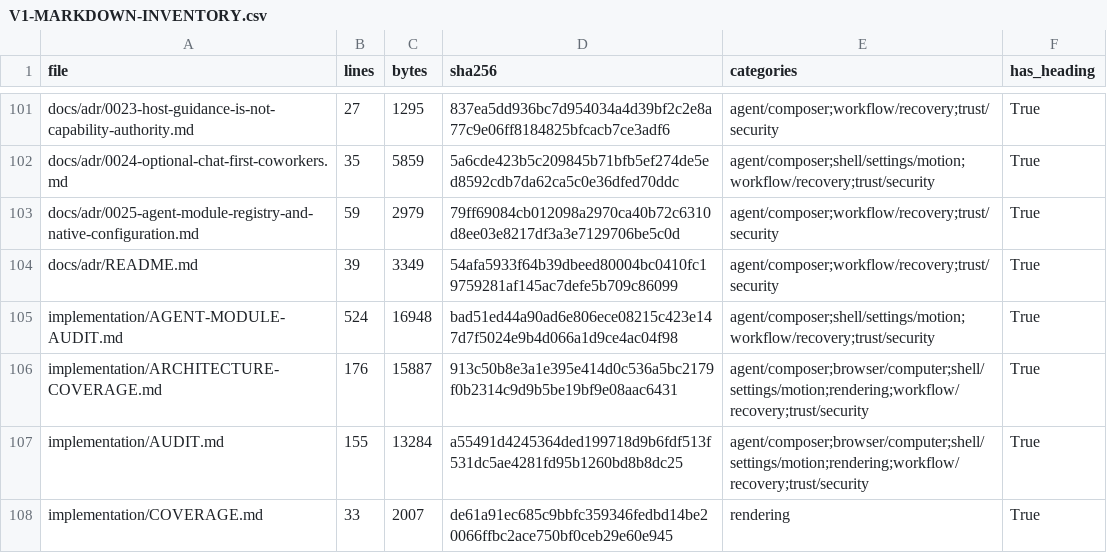
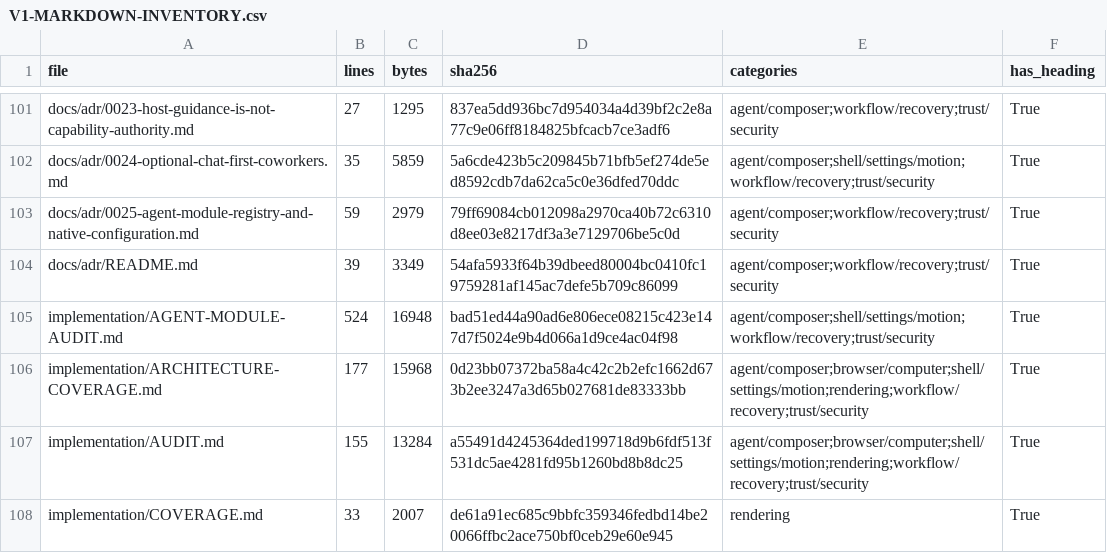
Before and after one commit to sarv-projects/litecowork, a CSV file: implementation/V1-MARKDOWN-INVENTORY.csv, drawn as a sheet; only a part is shown, gaps mark what is left out.

Commit message:
fix(docs): exclude local archives from markdown audit

```diff
--- a/implementation/V1-MARKDOWN-INVENTORY.csv
+++ b/implementation/V1-MARKDOWN-INVENTORY.csv
@@ -105,3 +105,3 @@ docs/adr/README.md,39,3349,54afa5933f64b39dbeed80004bc0410fc19759281af145ac7defe
 implementation/AGENT-MODULE-AUDIT.md,524,16948,bad51ed44a90ad6e806ece08215c423e147d7f5024e9b4d066a1d9ce4ac04f98,agent/composer;shell/settings/motion;workflow/recovery;trust/security,True
-implementation/ARCHITECTURE-COVERAGE.md,176,15887,913c50b8e3a1e395e414d0c536a5bc2179f0b2314c9d9b5be19bf9e08aac6431,agent/composer;browser/computer;shell/settings/motion;rendering;workflow/recovery;trust/security,True
+implementation/ARCHITECTURE-COVERAGE.md,177,15968,0d23bb07372ba58a4c42c2b2efc1662d673b2ee3247a3d65b027681de83333bb,agent/composer;browser/computer;shell/settings/motion;rendering;workflow/recovery;trust/security,True
 implementation/AUDIT.md,155,13284,a55491d4245364ded199718d9b6fdf513f531dc5ae4281fd95b1260bd8b8dc25,agent/composer;browser/computer;shell/settings/motion;rendering;workflow/recovery;trust/security,True
```
Also changed, not shown: 3 other files.
